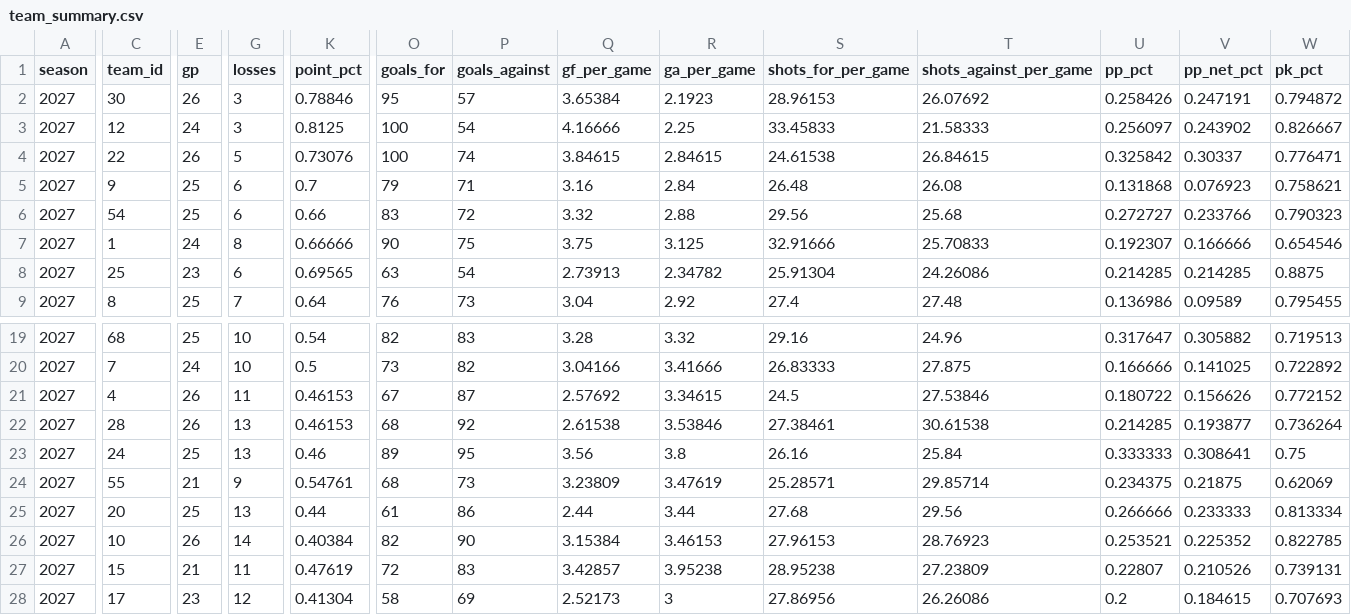
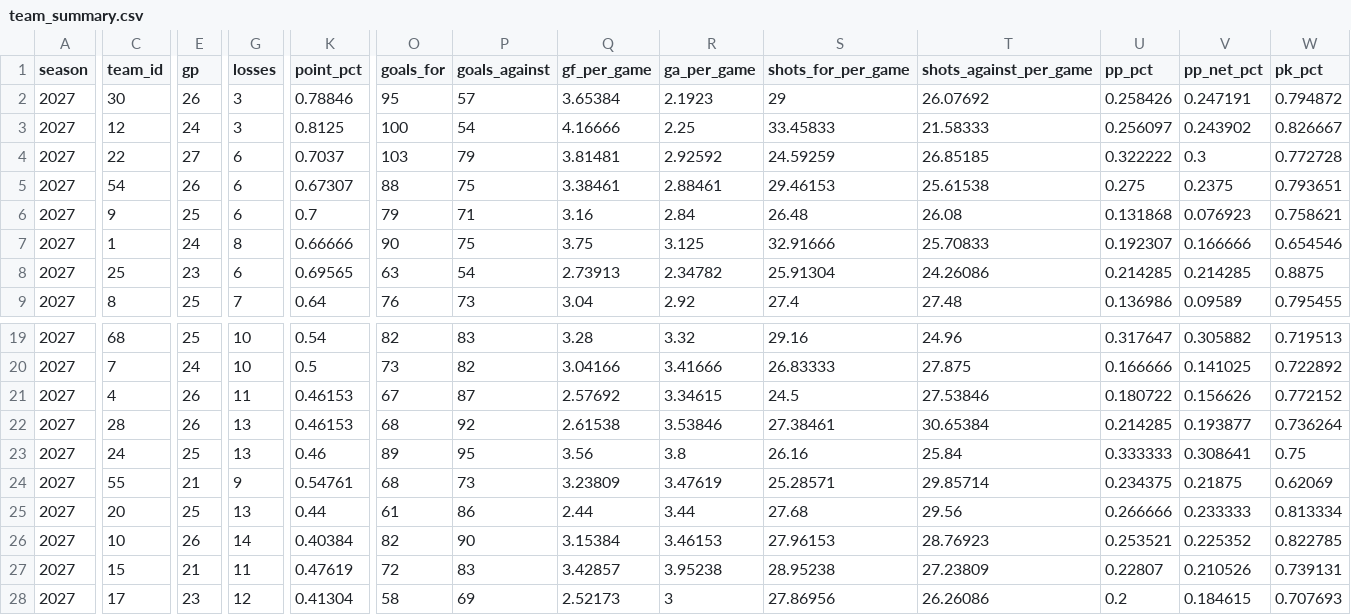
Before and after one commit to Crice1620/NHL_sim, a CSV file: data/stats/2026-27/team_summary.csv, drawn as a sheet; only a part is shown, gaps mark what is left out; removed rows and columns are numbered as before the commit, all else as after; rows hold the shown columns only; the diff covers the shown part only; the diff names each change by its address in the sheet, - before the commit and + after, or states it on an @@ line.

Commit message:
update team_summary.csv — 2026-11-25 18:27 UTC

```diff
--- a/data/stats/2026-27/team_summary.csv
+++ b/data/stats/2026-27/team_summary.csv
-S2 (shots_for_per_game): 28.96153
+S2 (shots_for_per_game): 29
-E4 (gp): 26
+E4 (gp): 27
-G4 (losses): 5
+G4 (losses): 6
-K4 (point_pct): 0.73076
+K4 (point_pct): 0.7037
-O4 (goals_for): 100
+O4 (goals_for): 103
-P4 (goals_against): 74
+P4 (goals_against): 79
-Q4 (gf_per_game): 3.84615
+Q4 (gf_per_game): 3.81481
-R4 (ga_per_game): 2.84615
+R4 (ga_per_game): 2.92592
-S4 (shots_for_per_game): 24.61538
+S4 (shots_for_per_game): 24.59259
-T4 (shots_against_per_game): 26.84615
+T4 (shots_against_per_game): 26.85185
-U4 (pp_pct): 0.325842
+U4 (pp_pct): 0.322222
-V4 (pp_net_pct): 0.30337
+V4 (pp_net_pct): 0.3
-W4 (pk_pct): 0.776471
+W4 (pk_pct): 0.772728
+row 5: 2027 | 54 | 26 | 6 | 0.67307 | 88 | 75 | 3.38461 | 2.88461 | 29.46153 | 25.61538 | 0.275 | 0.2375 | 0.793651
-row 6: 2027 | 54 | 25 | 6 | 0.66 | 83 | 72 | 3.32 | 2.88 | 29.56 | 25.68 | 0.272727 | 0.233766 | 0.790323
-T22 (shots_against_per_game): 30.61538
+T22 (shots_against_per_game): 30.65384
```
Also changed, not shown: 2 edited cells elsewhere in this file.
